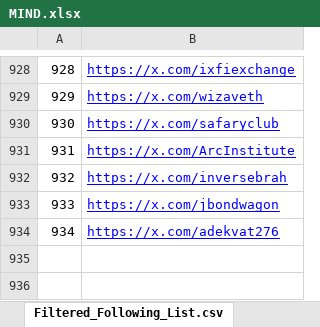
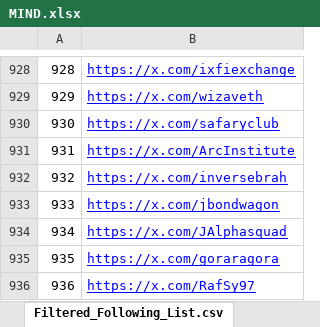
Before and after one commit to syedanwarafridi/mop-chat-bot, an Excel workbook: Notebooks/data/MIND.xlsx, sheet Filtered_Following_List.csv, drawn as a sheet; only a part is shown, gaps mark what is left out; values as stored, in another font and other column widths than the file's, no borders; charts and pictures not drawn; the diff names each change by its address in the sheet, - before the commit and + after, or states it on an @@ line.

```diff
--- a/Notebooks/data/MIND.xlsx (sheet Filtered_Following_List.csv)
+++ b/Notebooks/data/MIND.xlsx (sheet Filtered_Following_List.csv)
-B934: https://x.com/adekvat276
+B934: https://x.com/JAlphasquad
+row 935: 935 | https://x.com/goraragora
+row 936: 936 | https://x.com/RafSy97
```
Also changed, not shown: 5 other files.
